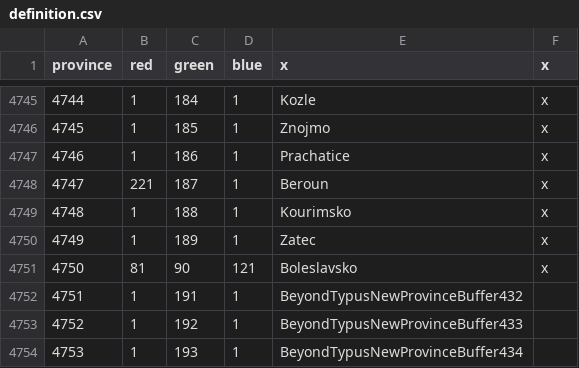
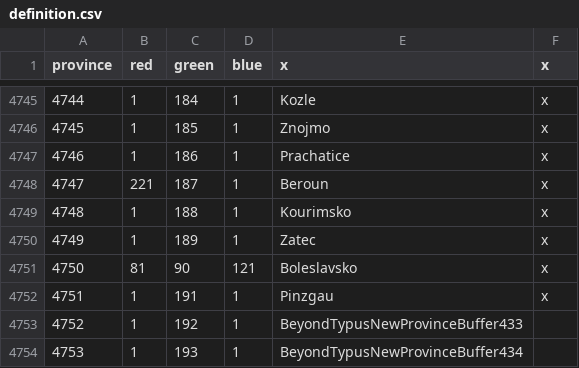
Before and after one commit to AlejandroGiner/Lux-in-Tenebris, a CSV file: map/definition.csv, drawn as a sheet; only a part is shown, gaps mark what is left out.

```diff
--- a/map/definition.csv
+++ b/map/definition.csv
@@ -4751,3 +4751,3 @@ province;red;green;blue;x;x
 4750;81;90;121;Boleslavsko;x
-4751;1;191;1;BeyondTypusNewProvinceBuffer432
+4751;1;191;1;Pinzgau;x
 4752;1;192;1;BeyondTypusNewProvinceBuffer433
```
Also changed, not shown: 10 other files.
